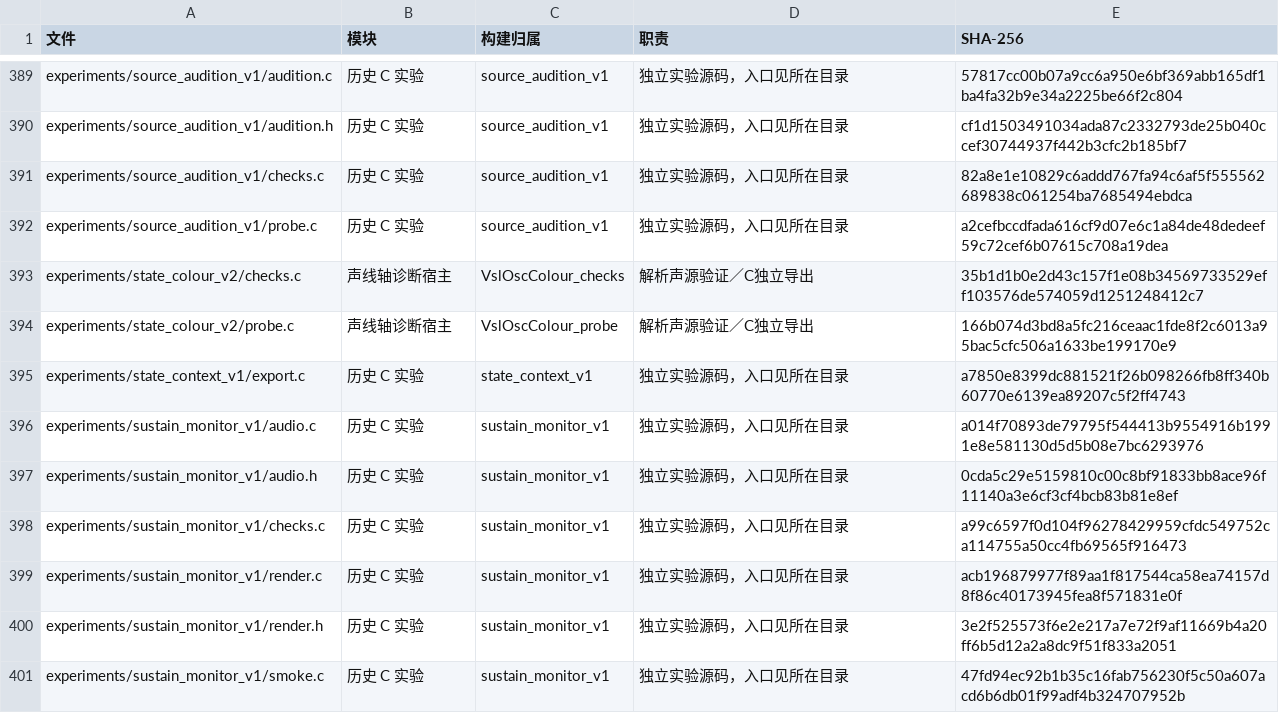
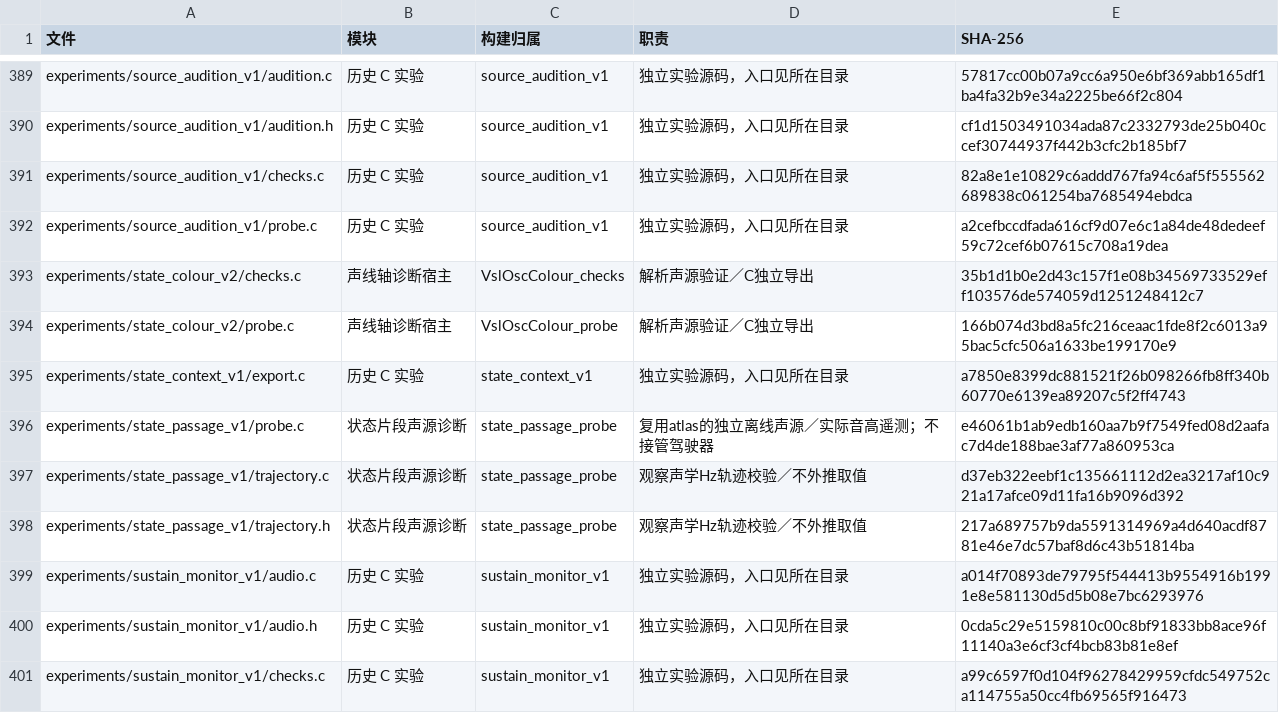
Before and after one commit to Kidrage/VehicleSoundLab, a CSV file: handoff/C文件索引.csv, drawn as a sheet; only a part is shown, gaps mark what is left out; the shorter side is filled out with more unchanged rows.

Commit message:
Add isolated C stationary-passage comparisons and preserve state coverage evidence

```diff
--- a/handoff/C文件索引.csv
+++ b/handoff/C文件索引.csv
@@ -395,2 +395,5 @@ experiments/state_colour_v2/probe.c,声线轴诊断宿主,VslOscColour_probe,解
 experiments/state_context_v1/export.c,历史 C 实验,state_context_v1,独立实验源码，入口见所在目录,a7850e8399dc881521f26b098266fb8ff340b60770e6139ea89207c5f2ff4743
+experiments/state_passage_v1/probe.c,状态片段声源诊断,state_passage_probe,复用atlas的独立离线声源／实际音高遥测；不接管驾驶器,e46061b1ab9edb160aa7b9f7549fed08d2aafac7d4de188bae3af77a860953ca
+experiments/state_passage_v1/trajectory.c,状态片段声源诊断,state_passage_probe,观察声学Hz轨迹校验／不外推取值,d37eb322eebf1c135661112d2ea3217af10c921a17afce09d11fa16b9096d392
+experiments/state_passage_v1/trajectory.h,状态片段声源诊断,state_passage_probe,观察声学Hz轨迹校验／不外推取值,217a689757b9da5591314969a4d640acdf8781e46e7dc57baf8d6c43b51814ba
 experiments/sustain_monitor_v1/audio.c,历史 C 实验,sustain_monitor_v1,独立实验源码，入口见所在目录,a014f70893de79795f544413b9554916b1991e8e581130d5d5b08e7bc6293976
```
Also changed, not shown: 14 other files.
